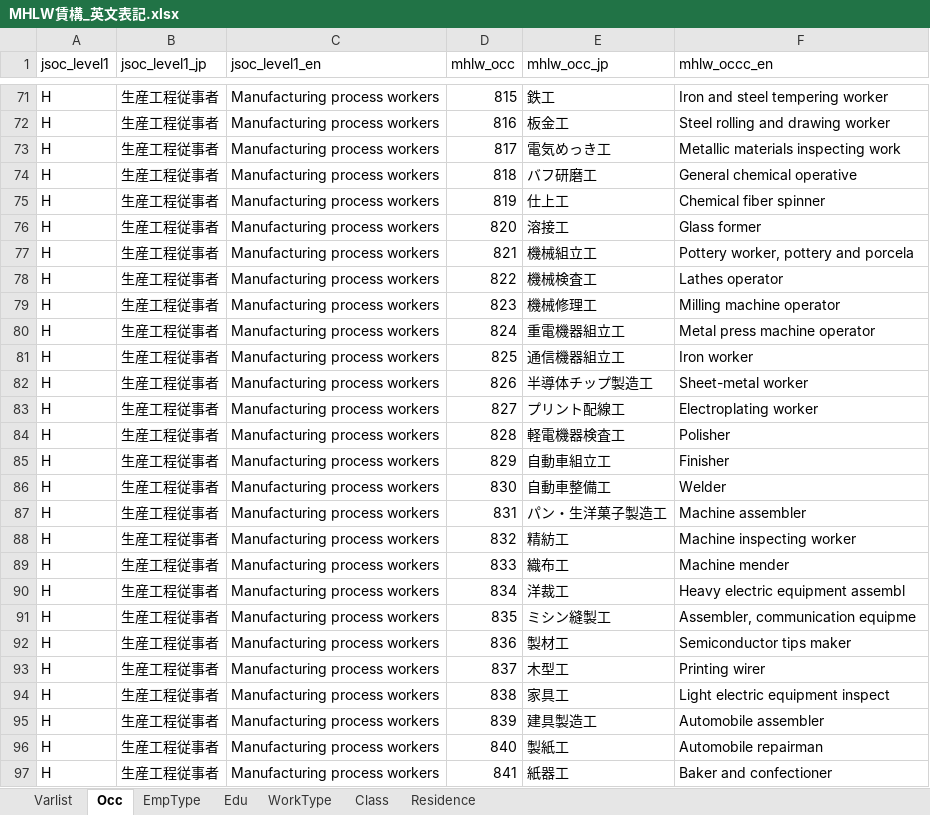
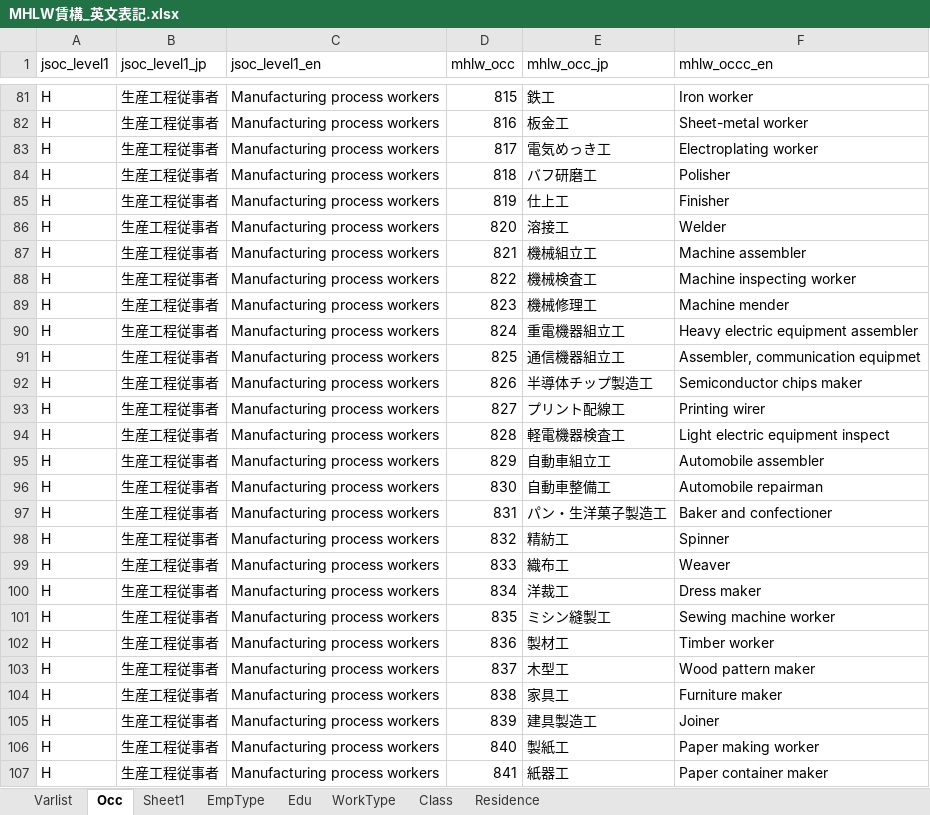
Before and after one commit to kensukesuzuki04/JPGovStat, an Excel workbook: MHLW賃構_英文表記.xlsx, sheet Occ, drawn as a sheet; only a part is shown, gaps mark what is left out; values as stored, in another font and other column widths than the file's, no borders; addresses are those after the commit; the diff covers the shown part only; the diff names each change by its address in the sheet, - before the commit and + after, or states it on an @@ line.

```diff
--- a/MHLW賃構_英文表記.xlsx (sheet Occ)
+++ b/MHLW賃構_英文表記.xlsx (sheet Occ)
+sheet tab: Sheet1
-F81 (mhlw_occc_en): Iron and steel tempering worker
+F81 (mhlw_occc_en): Iron worker
-F82 (mhlw_occc_en): Steel rolling and drawing worker
+F82 (mhlw_occc_en): Sheet-metal worker
-F83 (mhlw_occc_en): Metallic materials inspecting work
+F83 (mhlw_occc_en): Electroplating worker
-F84 (mhlw_occc_en): General chemical operative
+F84 (mhlw_occc_en): Polisher
-F85 (mhlw_occc_en): Chemical fiber spinner
+F85 (mhlw_occc_en): Finisher
-F86 (mhlw_occc_en): Glass former
+F86 (mhlw_occc_en): Welder
-F87 (mhlw_occc_en): Pottery worker, pottery and porcela
+F87 (mhlw_occc_en): Machine assembler
-F88 (mhlw_occc_en): Lathes operator
+F88 (mhlw_occc_en): Machine inspecting worker
-F89 (mhlw_occc_en): Milling machine operator
+F89 (mhlw_occc_en): Machine mender
-F90 (mhlw_occc_en): Metal press machine operator
+F90 (mhlw_occc_en): Heavy electric equipment assembler
-F91 (mhlw_occc_en): Iron worker
+F91 (mhlw_occc_en): Assembler, communication equipmet
-F92 (mhlw_occc_en): Sheet-metal worker
+F92 (mhlw_occc_en): Semiconductor chips maker
-F93 (mhlw_occc_en): Electroplating worker
+F93 (mhlw_occc_en): Printing wirer
-F94 (mhlw_occc_en): Polisher
+F94 (mhlw_occc_en): Light electric equipment inspect
-F95 (mhlw_occc_en): Finisher
+F95 (mhlw_occc_en): Automobile assembler
-F96 (mhlw_occc_en): Welder
+F96 (mhlw_occc_en): Automobile repairman
-F97 (mhlw_occc_en): Machine assembler
+F97 (mhlw_occc_en): Baker and confectioner
-F98 (mhlw_occc_en): Machine inspecting worker
+F98 (mhlw_occc_en): Spinner
-F99 (mhlw_occc_en): Machine mender
+F99 (mhlw_occc_en): Weaver
-F100 (mhlw_occc_en): Heavy electric equipment assembl
+F100 (mhlw_occc_en): Dress maker
-F101 (mhlw_occc_en): Assembler, communication equipme
+F101 (mhlw_occc_en): Sewing machine worker
-F102 (mhlw_occc_en): Semiconductor tips maker
+F102 (mhlw_occc_en): Timber worker
-F103 (mhlw_occc_en): Printing wirer
+F103 (mhlw_occc_en): Wood pattern maker
-F104 (mhlw_occc_en): Light electric equipment inspect
+F104 (mhlw_occc_en): Furniture maker
-F105 (mhlw_occc_en): Automobile assembler
+F105 (mhlw_occc_en): Joiner
-F106 (mhlw_occc_en): Automobile repairman
+F106 (mhlw_occc_en): Paper making worker
-F107 (mhlw_occc_en): Baker and confectioner
+F107 (mhlw_occc_en): Paper container maker
```
Also changed, not shown: 14 added rows, 14 removed rows and 51 edited cells elsewhere in this sheet.
